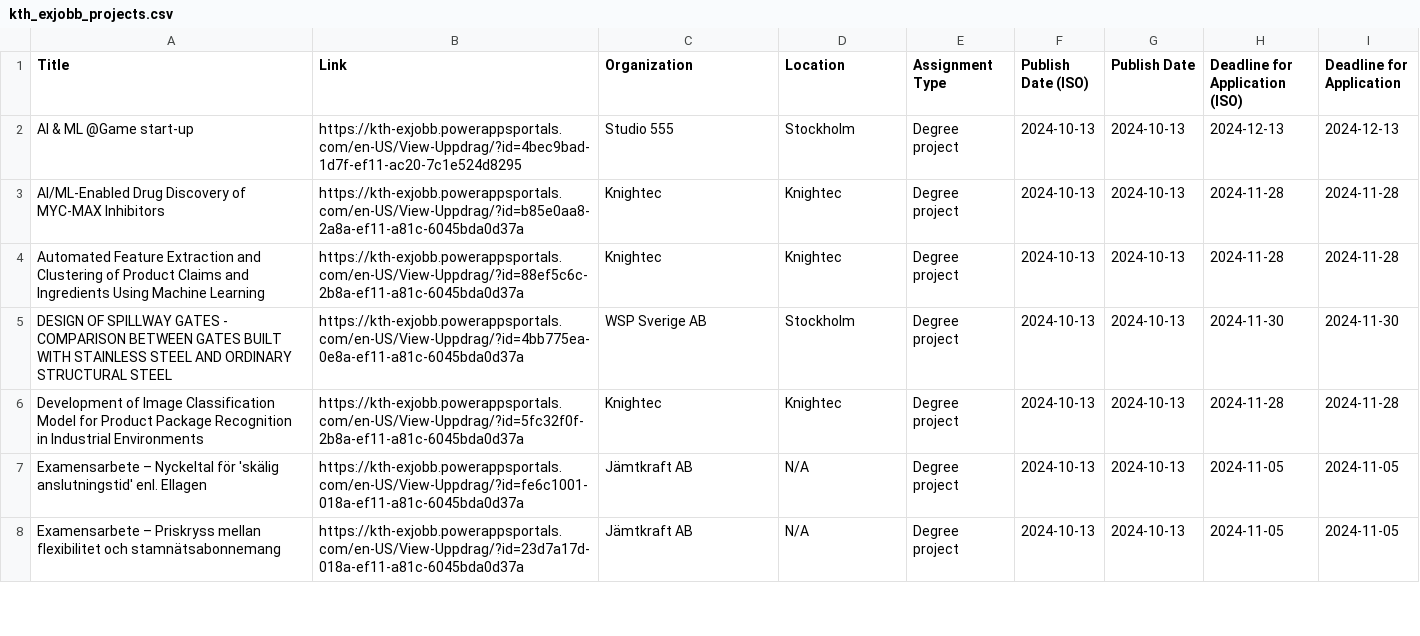
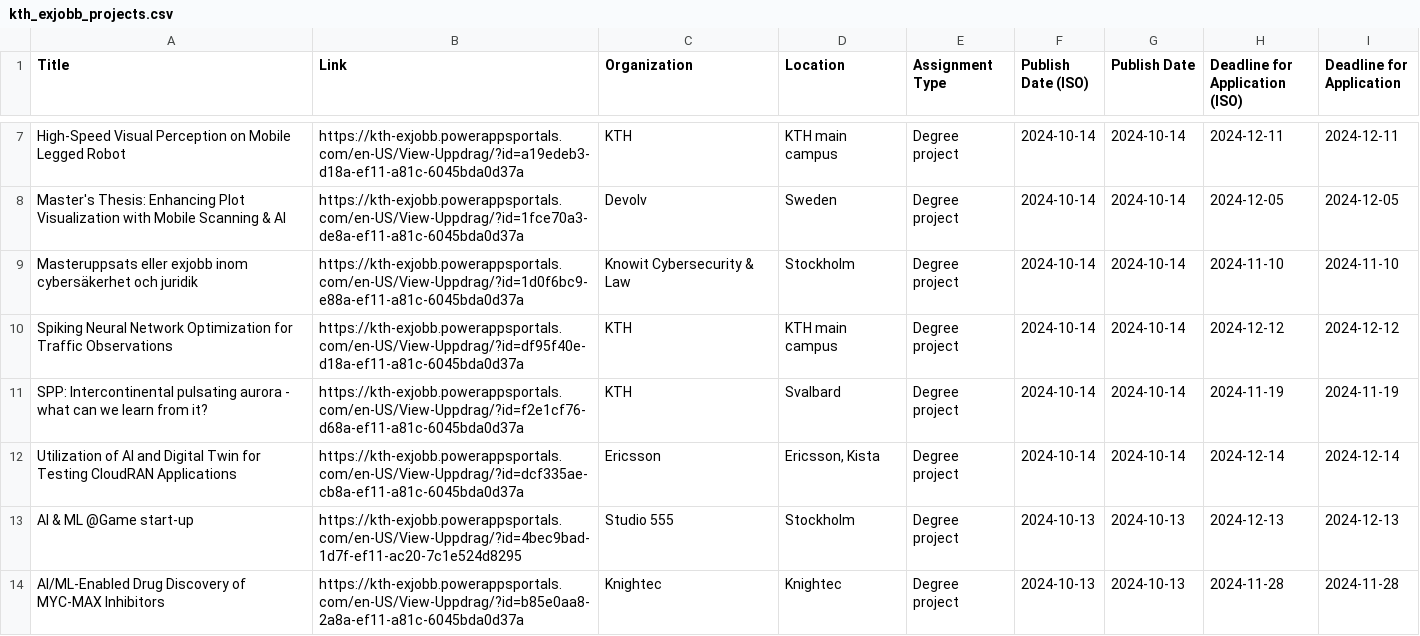
Before and after one commit to Qervas/exjobb, a CSV file: data/kth_exjobb_projects.csv, drawn as a sheet; only a part is shown, gaps mark what is left out; the shorter side is filled out with more unchanged rows; the diff covers the shown part only.

```diff
--- a/data/kth_exjobb_projects.csv
+++ b/data/kth_exjobb_projects.csv
@@ -2 +7,7 @@
+High-Speed Visual Perception on Mobile Legged Robot,https://kth-exjobb.powerappsportals.com/en-US/View-Uppdrag/?id=a19edeb3-d18a-ef11-a81c-6045bda0d37a,KTH,KTH main campus,Degree project,2024-10-14,2024-10-14,2024-12-11,2024-12-11
+Master's Thesis: Enhancing Plot Visualization with Mobile Scanning & AI,https://kth-exjobb.powerappsportals.com/en-US/View-Uppdrag/?id=1fce70a3-de8a-ef11-a81c-6045bda0d37a,Devolv,Sweden,Degree project,2024-10-14,2024-10-14,2024-12-05,2024-12-05
+Masteruppsats eller exjobb inom cybersäkerhet och juridik,https://kth-exjobb.powerappsportals.com/en-US/View-Uppdrag/?id=1d0f6bc9-e88a-ef11-a81c-6045bda0d37a,Knowit Cybersecurity & Law,Stockholm,Degree project,2024-10-14,2024-10-14,2024-11-10,2024-11-10
+Spiking Neural Network Optimization for Traffic Observations,https://kth-exjobb.powerappsportals.com/en-US/View-Uppdrag/?id=df95f40e-d18a-ef11-a81c-6045bda0d37a,KTH,KTH main campus,Degree project,2024-10-14,2024-10-14,2024-12-12,2024-12-12
+SPP: Intercontinental pulsating aurora - what can we learn from it?,https://kth-exjobb.powerappsportals.com/en-US/View-Uppdrag/?id=f2e1cf76-d68a-ef11-a81c-6045bda0d37a,KTH,Svalbard,Degree project,2024-10-14,2024-10-14,2024-11-19,2024-11-19
+Utilization of AI and Digital Twin for Testing CloudRAN Applications,https://kth-exjobb.powerappsportals.com/en-US/View-Uppdrag/?id=dcf335ae-cb8a-ef11-a81c-6045bda0d37a,Ericsson,"Ericsson, Kista",Degree project,2024-10-14,2024-10-14,2024-12-14,2024-12-14
 AI & ML @Game start-up,https://kth-exjobb.powerappsportals.com/en-US/View-Uppdrag/?id=4bec9bad-1d7f-ef11-ac20-7c1e524d8295,Studio 555,Stockholm,Degree project,2024-10-13,2024-10-13,2024-12-13,2024-12-13
```
Also changed, not shown: 5 added rows and 5 removed rows elsewhere in this file, data/liu_exjobb_projects.csv, 1 other file.
